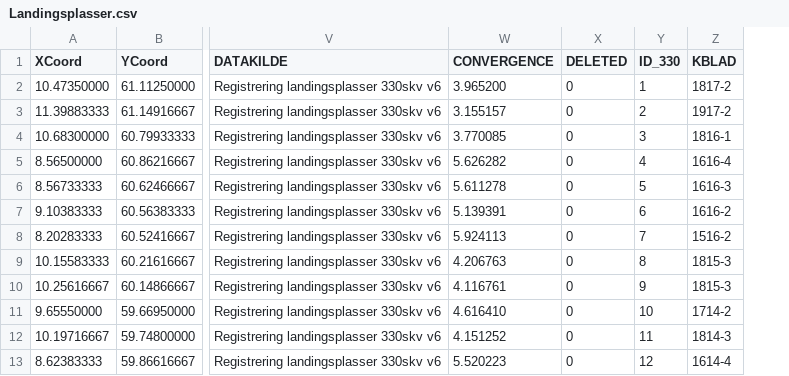
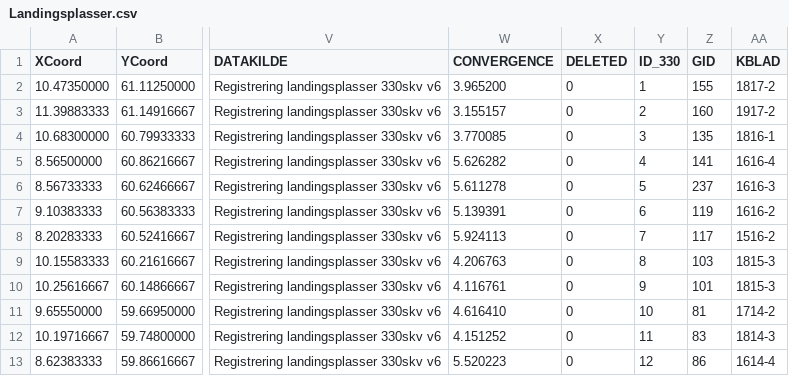
Before and after one commit to arildj78/330GeoData, a CSV file: Landingsplasser.csv, drawn as a sheet; only a part is shown, gaps mark what is left out; the diff names each change by its address in the sheet, - before the commit and + after, or states it on an @@ line.

Commit message:
Added column GID to table. Values correspond to LZ-North

```diff
--- a/Landingsplasser.csv
+++ b/Landingsplasser.csv
+column Z (GID), rows 2-13: 155 | 160 | 135 | 141 | 237 | 119 | 117 | 103 | 101 | 81 | 83 | 86
```
